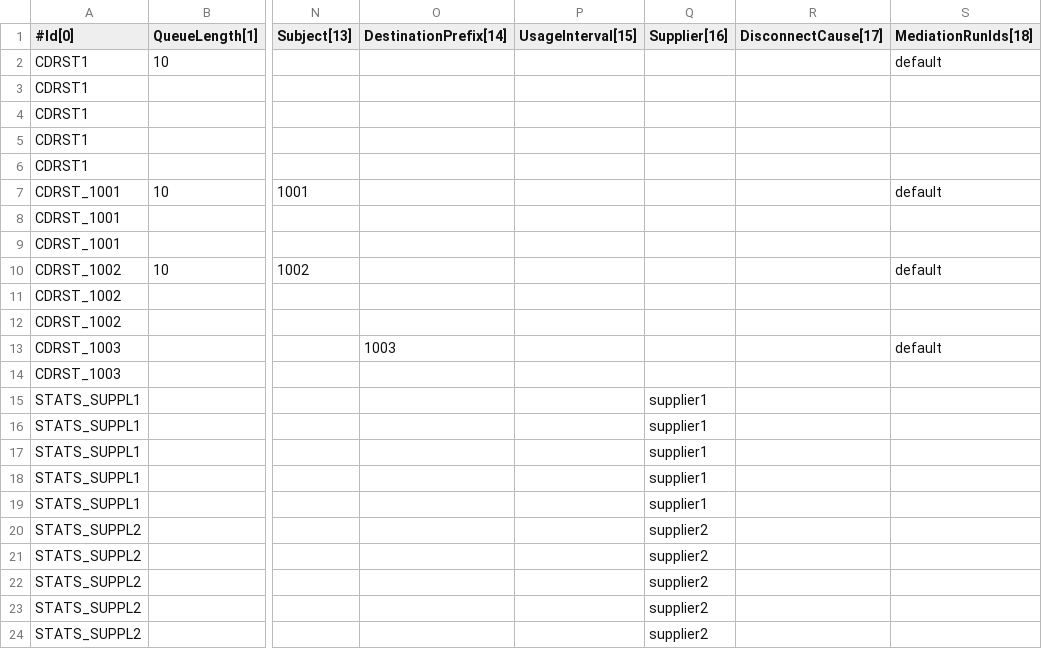
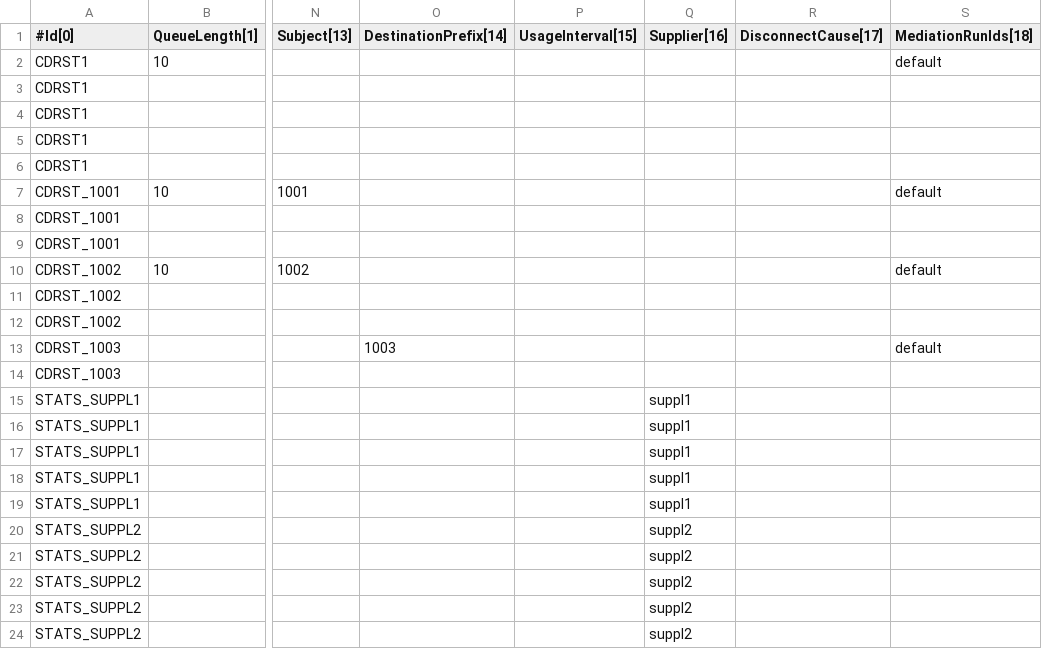
Before and after one commit to cgrates/cgrates, a CSV file: data/tariffplans/tutorial/CdrStats.csv, drawn as a sheet; only a part is shown, gaps mark what is left out; the diff names each change by its address in the sheet, - before the commit and + after, or states it on an @@ line.

Commit message:
Complete test suite for LCR strategies in Tutorial

```diff
--- a/data/tariffplans/tutorial/CdrStats.csv
+++ b/data/tariffplans/tutorial/CdrStats.csv
-Q15:Q19 (Supplier[16]): supplier1
+Q15:Q19 (Supplier[16]): suppl1
-Q20:Q24 (Supplier[16]): supplier2
+Q20:Q24 (Supplier[16]): suppl2
```
Also changed, not shown: data/tariffplans/tutorial/LcrRules.csv, 1 other file.
